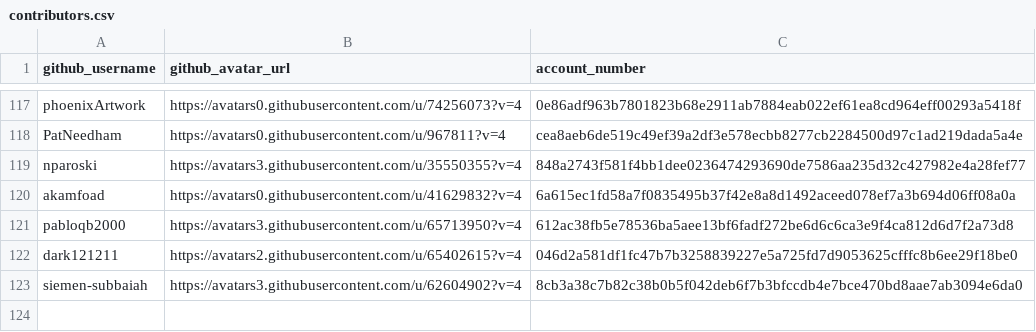
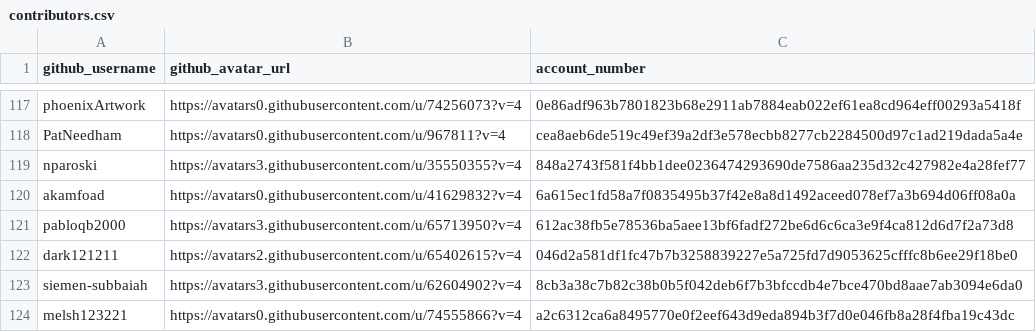
Before and after one commit to buckyroberts/Payment-Processor, a CSV file: csvs/contributors.csv, drawn as a sheet; only a part is shown, gaps mark what is left out; the diff names each change by its address in the sheet, - before the commit and + after, or states it on an @@ line.

Commit message:
Update contributors.csv

```diff
--- a/csvs/contributors.csv
+++ b/csvs/contributors.csv
+row 124: melsh123221 | https://avatars0.githubusercontent.com/u/74555866?v=4 | a2c6312ca6a8495770e0f2eef643d9eda894b3f7d0e046fb8a28f4fba19c43dc
```
